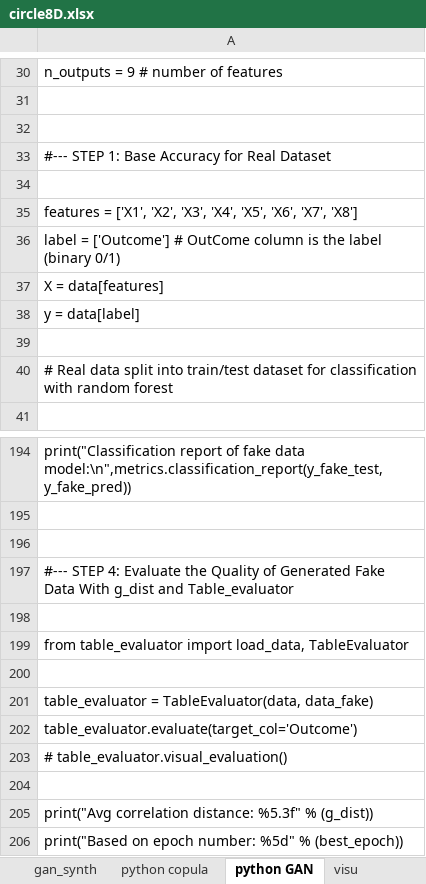
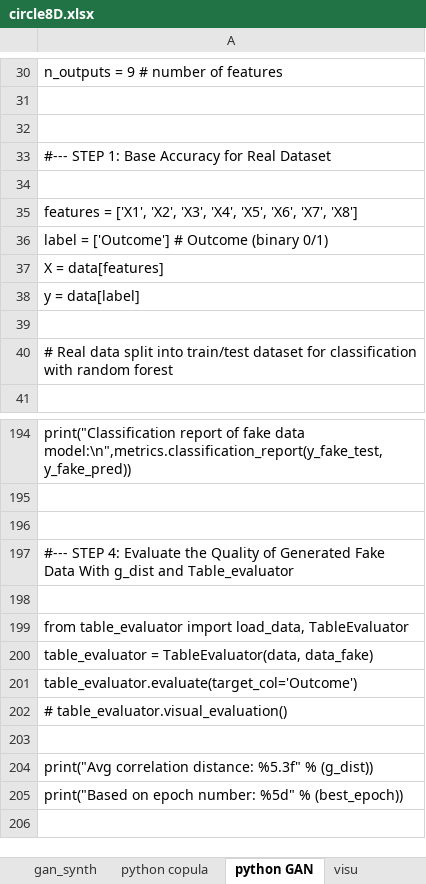
Before and after one commit to VincentGranville/Main, an Excel workbook: circle8D.xlsx, sheet python GAN, drawn as a sheet; only a part is shown, gaps mark what is left out; values as stored, in another font and other column widths than the file's, no borders; the diff names each change by its address in the sheet, - before the commit and + after, or states it on an @@ line.

Commit message:
Enhanced GAN vs copula on circle dataset

```diff
--- a/circle8D.xlsx (sheet python GAN)
+++ b/circle8D.xlsx (sheet python GAN)
-A36: …['Outcome'] # OutCome column is the label (binary 0/1)
+A36: …['Outcome'] # Outcome (binary 0/1)
-row 200: (empty)
```
Also changed, not shown: sheet real.
